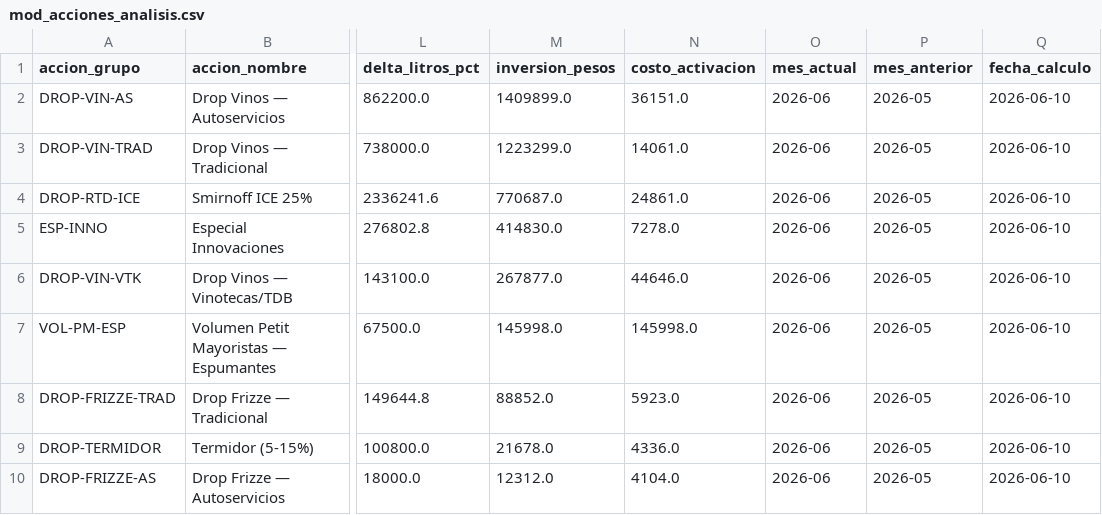
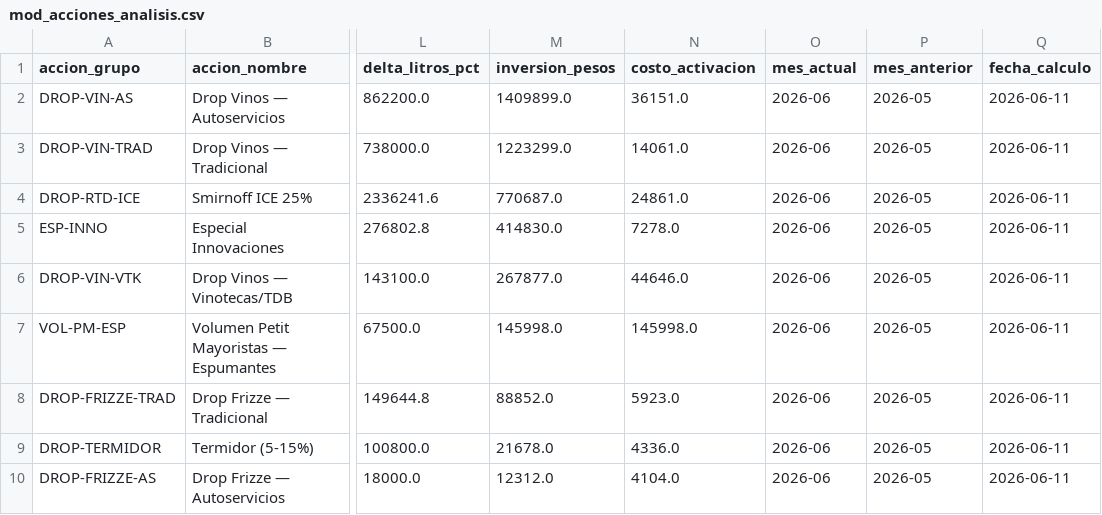
Before and after one commit to matiastorrespyp/orbit-matinal-penaflor, a CSV file: 04_DATASETS_ORBIT/mod_acciones_analisis.csv, drawn as a sheet; only a part is shown, gaps mark what is left out; the diff names each change by its address in the sheet, - before the commit and + after, or states it on an @@ line.

Commit message:
data: cierre dia 2026-06-11_2101 — datasets + inputs actualizados

```diff
--- a/04_DATASETS_ORBIT/mod_acciones_analisis.csv
+++ b/04_DATASETS_ORBIT/mod_acciones_analisis.csv
-Q2:Q10 (fecha_calculo): 2026-06-10
+Q2:Q10 (fecha_calculo): 2026-06-11
```
Also changed, not shown: 04_DATASETS_ORBIT/mod_acciones_ranking.csv, 04_DATASETS_ORBIT/mod_cobertura_acum.csv, 4 other files.
